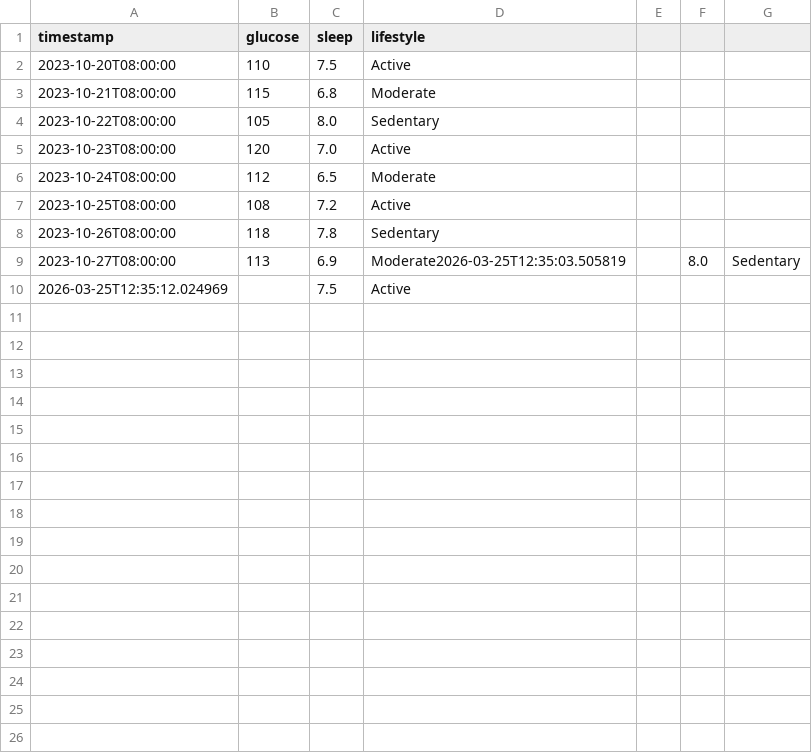
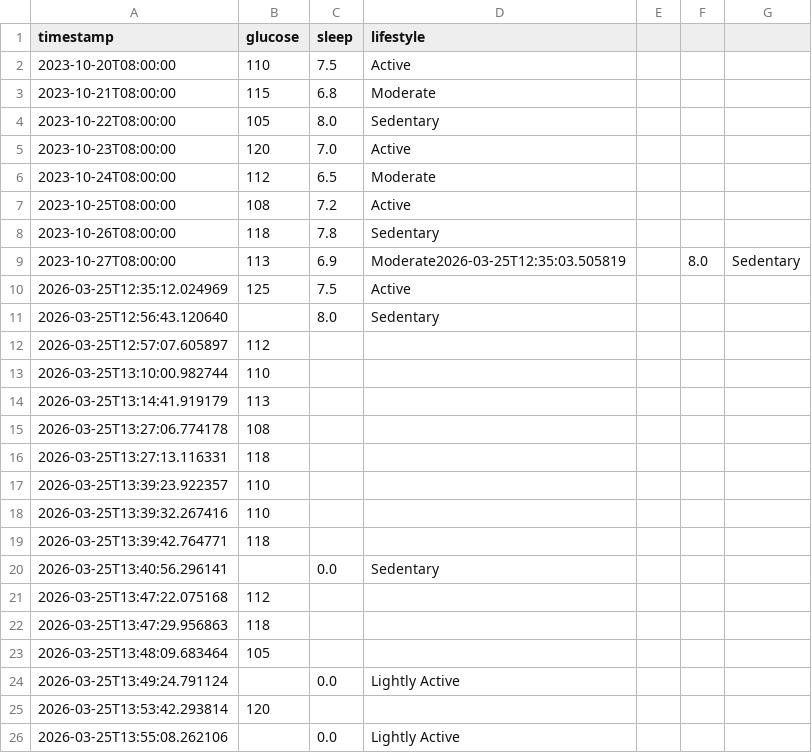
Before and after one commit to Deratheone/diabetes-risk-prediction, a CSV file: sensor_data.csv, drawn as a sheet.

Commit message:
fix data representation in the front end for hardware integration

```diff
--- a/sensor_data.csv
+++ b/sensor_data.csv
@@ -9,2 +9,18 @@ timestamp,glucose,sleep,lifestyle
 2023-10-27T08:00:00,113,6.9,Moderate2026-03-25T12:35:03.505819,,8.0,Sedentary
-2026-03-25T12:35:12.024969,,7.5,Active
+2026-03-25T12:35:12.024969,125,7.5,Active
+2026-03-25T12:56:43.120640,,8.0,Sedentary
+2026-03-25T12:57:07.605897,112,,
+2026-03-25T13:10:00.982744,110,,
+2026-03-25T13:14:41.919179,113,,
+2026-03-25T13:27:06.774178,108,,
+2026-03-25T13:27:13.116331,118,,
+2026-03-25T13:39:23.922357,110,,
+2026-03-25T13:39:32.267416,110,,
+2026-03-25T13:39:42.764771,118,,
+2026-03-25T13:40:56.296141,,0.0,Sedentary
+2026-03-25T13:47:22.075168,112,,
+2026-03-25T13:47:29.956863,118,,
+2026-03-25T13:48:09.683464,105,,
+2026-03-25T13:49:24.791124,,0.0,Lightly Active
+2026-03-25T13:53:42.293814,120,,
+2026-03-25T13:55:08.262106,,0.0,Lightly Active
```
Also changed, not shown: 3 other files.
